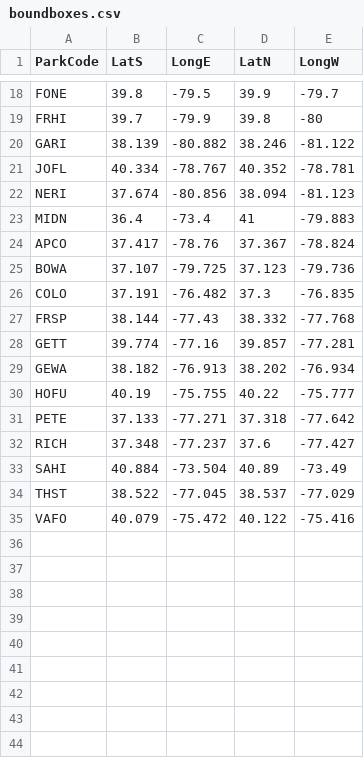
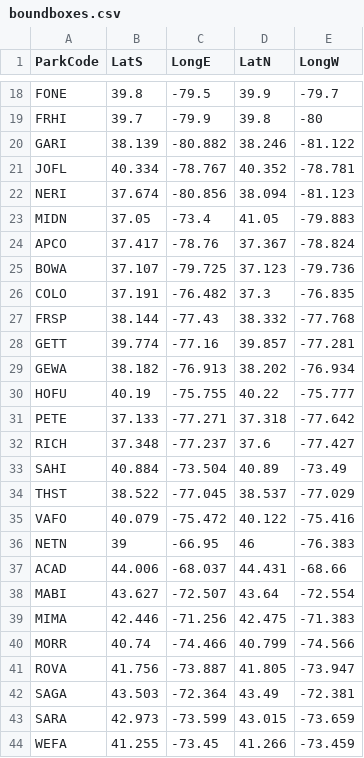
Before and after one commit to NCRN/VegShiny, a CSV file: boundboxes.csv, drawn as a sheet; only a part is shown, gaps mark what is left out.

Commit message:
v 1.2.2 multi 8 Ready to merge - finshed all parks - fixed error that was leading to plots not matching up correctly on the main map hover popup and circle color.

```diff
--- a/boundboxes.csv
+++ b/boundboxes.csv
@@ -22,3 +22,3 @@ JOFL,40.334,-78.767,40.352,-78.781
 NERI,37.674,-80.856,38.094,-81.123
-MIDN,36.4,-73.4,41,-79.883
+MIDN,37.05,-73.4,41.05,-79.883
 APCO,37.417,-78.76,37.367,-78.824
@@ -35 +35,10 @@ THST,38.522,-77.045,38.537,-77.029
 VAFO,40.079,-75.472,40.122,-75.416
+NETN,39,-66.95,46,-76.383
+ACAD,44.006,-68.037,44.431,-68.66
+MABI,43.627,-72.507,43.64,-72.554
+MIMA,42.446,-71.256,42.475,-71.383
+MORR,40.74,-74.466,40.799,-74.566
+ROVA,41.756,-73.887,41.805,-73.947
+SAGA,43.503,-72.364,43.49,-72.381
+SARA,42.973,-73.599,43.015,-73.659
+WEFA,41.255,-73.45,41.266,-73.459
```
Also changed, not shown: 2 other files.
